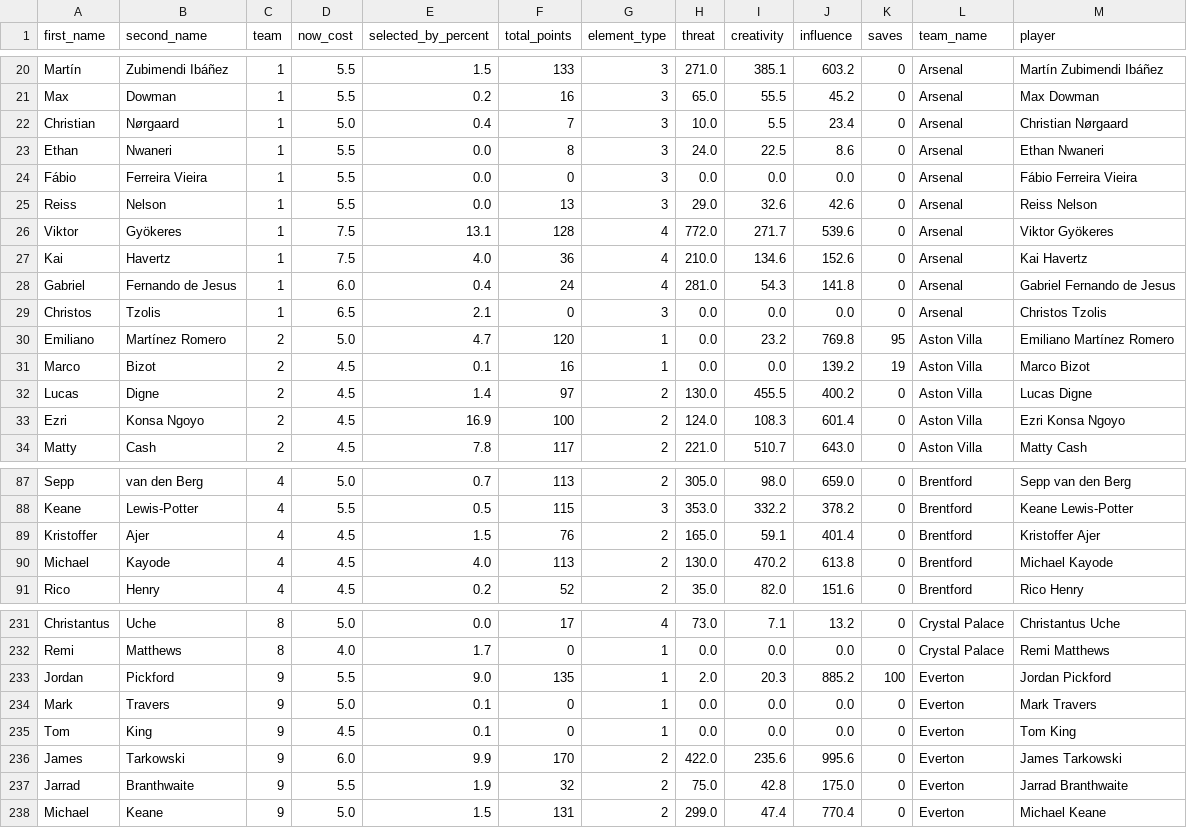
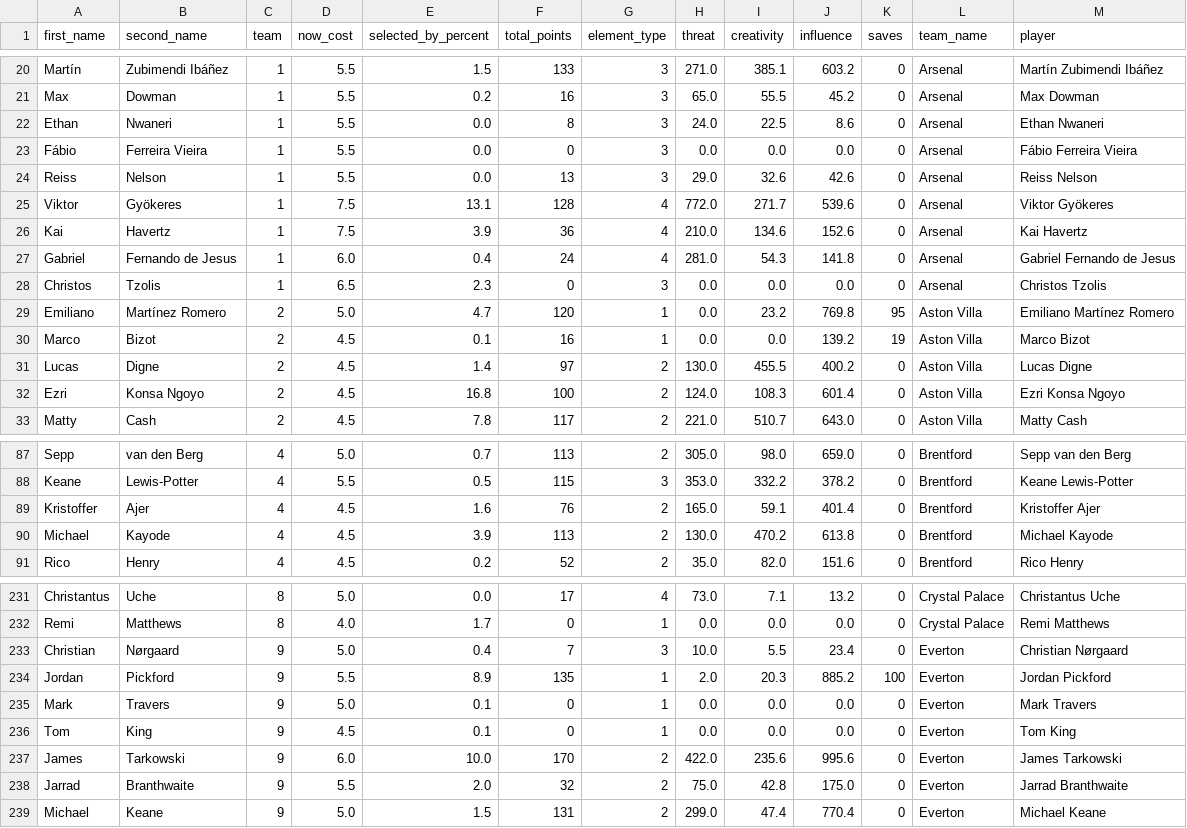
Before and after one commit to magdysayed/Fantasy-Premier-League-FPL-Analytics, a CSV file: clean_fpl_analysis.csv, drawn as a sheet; only a part is shown, gaps mark what is left out; the diff covers the shown part only.

```diff
--- a/clean_fpl_analysis.csv
+++ b/clean_fpl_analysis.csv
@@ -21,3 +21,2 @@ Martín,Zubimendi Ibáñez,1,5.5,1.5,133,3,271.0,385.1,603.2,0,Arsenal,Martín Z
 Max,Dowman,1,5.5,0.2,16,3,65.0,55.5,45.2,0,Arsenal,Max Dowman
-Christian,Nørgaard,1,5.0,0.4,7,3,10.0,5.5,23.4,0,Arsenal,Christian Nørgaard
 Ethan,Nwaneri,1,5.5,0.0,8,3,24.0,22.5,8.6,0,Arsenal,Ethan Nwaneri
@@ -26,5 +25,5 @@ Reiss,Nelson,1,5.5,0.0,13,3,29.0,32.6,42.6,0,Arsenal,Reiss Nelson
 Viktor,Gyökeres,1,7.5,13.1,128,4,772.0,271.7,539.6,0,Arsenal,Viktor Gyökeres
-Kai,Havertz,1,7.5,4.0,36,4,210.0,134.6,152.6,0,Arsenal,Kai Havertz
+Kai,Havertz,1,7.5,3.9,36,4,210.0,134.6,152.6,0,Arsenal,Kai Havertz
 Gabriel,Fernando de Jesus,1,6.0,0.4,24,4,281.0,54.3,141.8,0,Arsenal,Gabriel Fernando de Jesus
-Christos,Tzolis,1,6.5,2.1,0,3,0.0,0.0,0.0,0,Arsenal,Christos Tzolis
+Christos,Tzolis,1,6.5,2.3,0,3,0.0,0.0,0.0,0,Arsenal,Christos Tzolis
 Emiliano,Martínez Romero,2,5.0,4.7,120,1,0.0,23.2,769.8,95,Aston Villa,Emiliano Martínez Romero
@@ -32,3 +31,3 @@ Marco,Bizot,2,4.5,0.1,16,1,0.0,0.0,139.2,19,Aston Villa,Marco Bizot
 Lucas,Digne,2,4.5,1.4,97,2,130.0,455.5,400.2,0,Aston Villa,Lucas Digne
-Ezri,Konsa Ngoyo,2,4.5,16.9,100,2,124.0,108.3,601.4,0,Aston Villa,Ezri Konsa Ngoyo
+Ezri,Konsa Ngoyo,2,4.5,16.8,100,2,124.0,108.3,601.4,0,Aston Villa,Ezri Konsa Ngoyo
 Matty,Cash,2,4.5,7.8,117,2,221.0,510.7,643.0,0,Aston Villa,Matty Cash
@@ -88,4 +88,4 @@ Sepp,van den Berg,4,5.0,0.7,113,2,305.0,98.0,659.0,0,Brentford,Sepp van den Berg
 Keane,Lewis-Potter,4,5.5,0.5,115,3,353.0,332.2,378.2,0,Brentford,Keane Lewis-Potter
-Kristoffer,Ajer,4,4.5,1.5,76,2,165.0,59.1,401.4,0,Brentford,Kristoffer Ajer
-Michael,Kayode,4,4.5,4.0,113,2,130.0,470.2,613.8,0,Brentford,Michael Kayode
+Kristoffer,Ajer,4,4.5,1.6,76,2,165.0,59.1,401.4,0,Brentford,Kristoffer Ajer
+Michael,Kayode,4,4.5,3.9,113,2,130.0,470.2,613.8,0,Brentford,Michael Kayode
 Rico,Henry,4,4.5,0.2,52,2,35.0,82.0,151.6,0,Brentford,Rico Henry
@@ -232,7 +232,8 @@ Christantus,Uche,8,5.0,0.0,17,4,73.0,7.1,13.2,0,Crystal Palace,Christantus Uche
 Remi,Matthews,8,4.0,1.7,0,1,0.0,0.0,0.0,0,Crystal Palace,Remi Matthews
-Jordan,Pickford,9,5.5,9.0,135,1,2.0,20.3,885.2,100,Everton,Jordan Pickford
+Christian,Nørgaard,9,5.0,0.4,7,3,10.0,5.5,23.4,0,Everton,Christian Nørgaard
+Jordan,Pickford,9,5.5,8.9,135,1,2.0,20.3,885.2,100,Everton,Jordan Pickford
 Mark,Travers,9,5.0,0.1,0,1,0.0,0.0,0.0,0,Everton,Mark Travers
 Tom,King,9,4.5,0.1,0,1,0.0,0.0,0.0,0,Everton,Tom King
-James,Tarkowski,9,6.0,9.9,170,2,422.0,235.6,995.6,0,Everton,James Tarkowski
-Jarrad,Branthwaite,9,5.5,1.9,32,2,75.0,42.8,175.0,0,Everton,Jarrad Branthwaite
+James,Tarkowski,9,6.0,10.0,170,2,422.0,235.6,995.6,0,Everton,James Tarkowski
+Jarrad,Branthwaite,9,5.5,2.0,32,2,75.0,42.8,175.0,0,Everton,Jarrad Branthwaite
 Michael,Keane,9,5.0,1.5,131,2,299.0,47.4,770.4,0,Everton,Michael Keane
```
Also changed, not shown: 2 added rows, 1 removed row and 89 edited cells elsewhere in this file.
